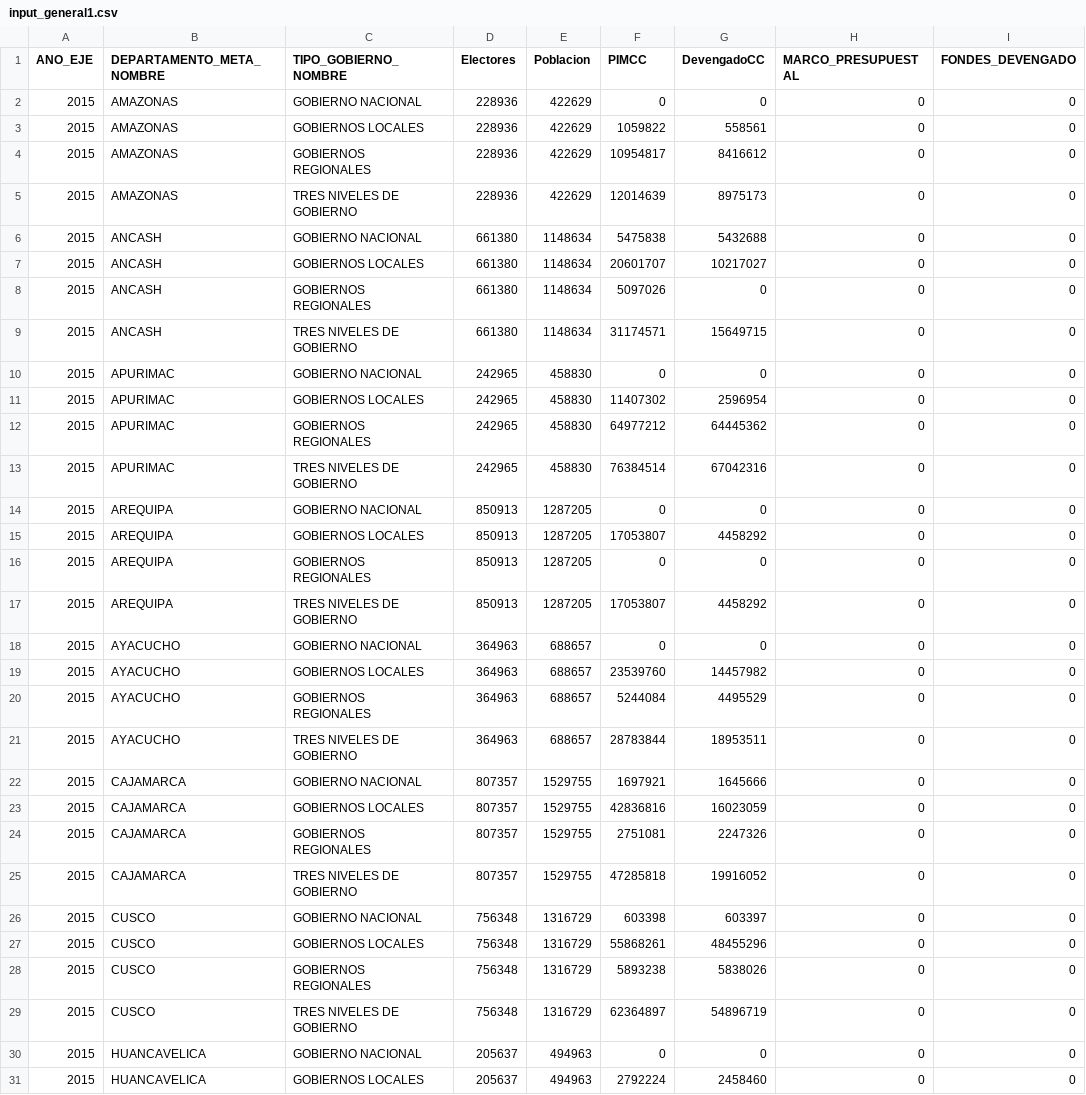
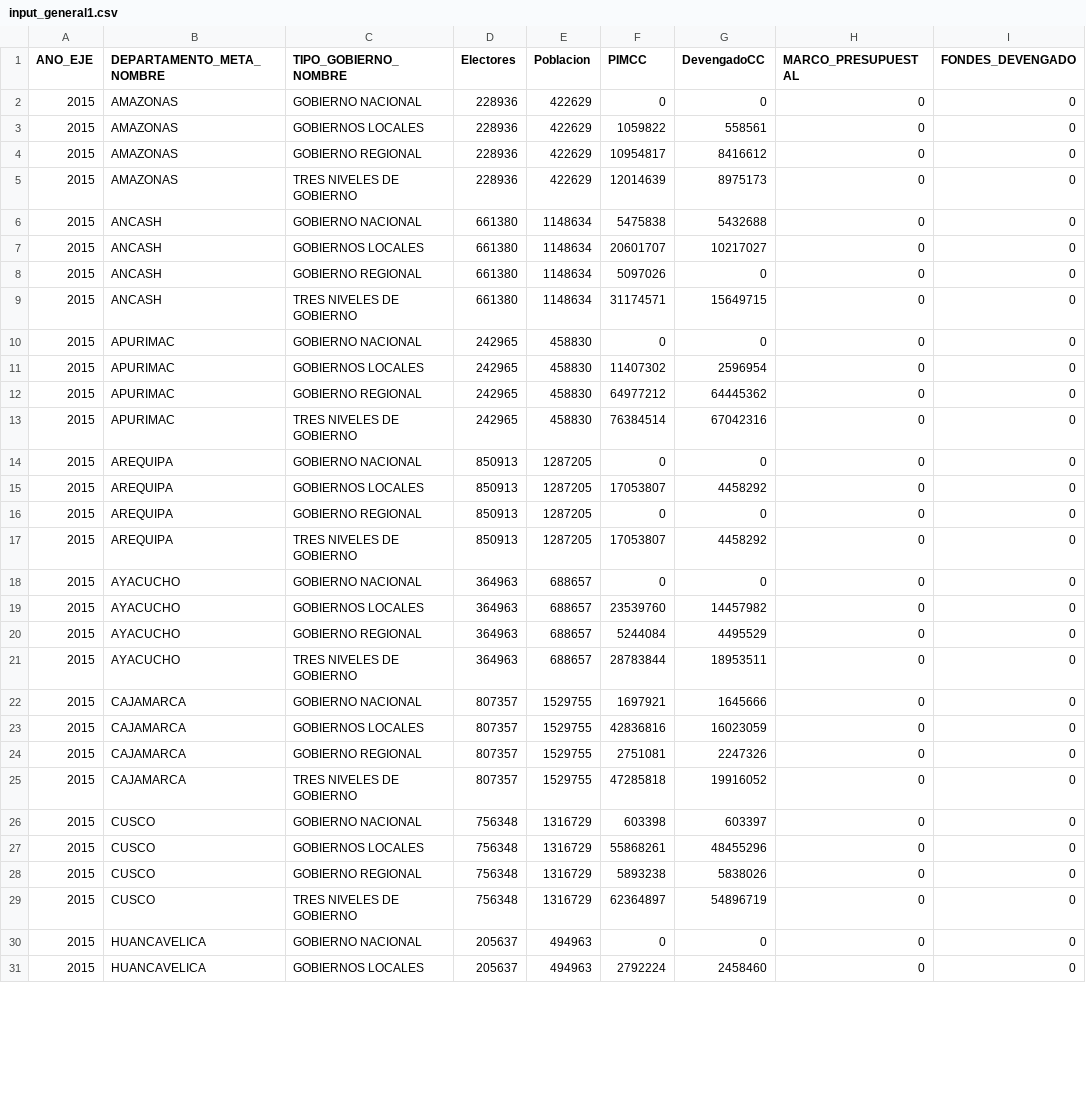
Before and after one commit to karinafustamante/belencita, a CSV file: datasets/input_general1.csv, drawn as a sheet; only a part is shown; the diff covers the shown part only; the diff names each change by its address in the sheet, - before the commit and + after, or states it on an @@ line.

Commit message:
Add files via upload

```diff
--- a/datasets/input_general1.csv
+++ b/datasets/input_general1.csv
-C4 (TIPO_GOBIERNO_NOMBRE): GOBIERNOS REGIONALES
+C4 (TIPO_GOBIERNO_NOMBRE): GOBIERNO REGIONAL
-C8 (TIPO_GOBIERNO_NOMBRE): GOBIERNOS REGIONALES
+C8 (TIPO_GOBIERNO_NOMBRE): GOBIERNO REGIONAL
-C12 (TIPO_GOBIERNO_NOMBRE): GOBIERNOS REGIONALES
+C12 (TIPO_GOBIERNO_NOMBRE): GOBIERNO REGIONAL
-C16 (TIPO_GOBIERNO_NOMBRE): GOBIERNOS REGIONALES
+C16 (TIPO_GOBIERNO_NOMBRE): GOBIERNO REGIONAL
-C20 (TIPO_GOBIERNO_NOMBRE): GOBIERNOS REGIONALES
+C20 (TIPO_GOBIERNO_NOMBRE): GOBIERNO REGIONAL
-C24 (TIPO_GOBIERNO_NOMBRE): GOBIERNOS REGIONALES
+C24 (TIPO_GOBIERNO_NOMBRE): GOBIERNO REGIONAL
-C28 (TIPO_GOBIERNO_NOMBRE): GOBIERNOS REGIONALES
+C28 (TIPO_GOBIERNO_NOMBRE): GOBIERNO REGIONAL
```
Also changed, not shown: 149 edited cells elsewhere in this file.
